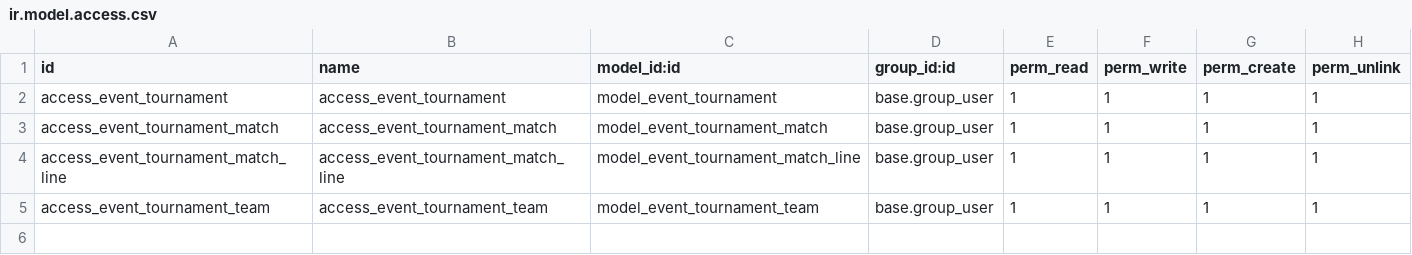
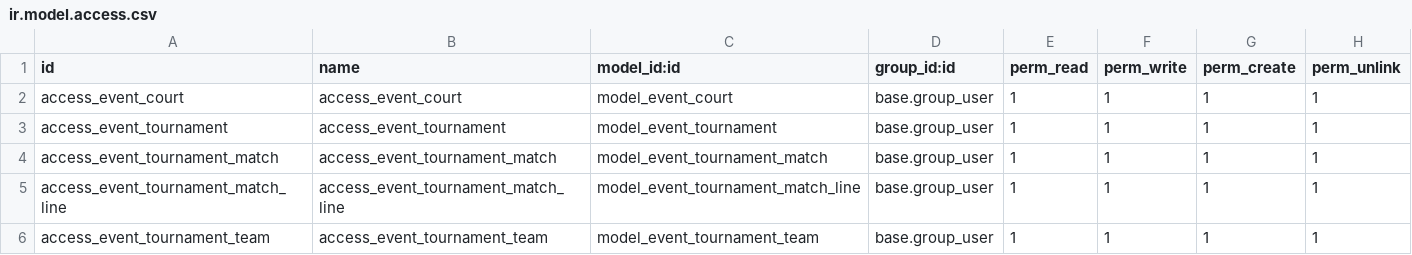
Before and after one commit to Daemo00/odoo-modules, a CSV file: event_tournament/security/ir.model.access.csv, drawn as a sheet.

Commit message:
court

```diff
--- a/event_tournament/security/ir.model.access.csv
+++ b/event_tournament/security/ir.model.access.csv
@@ -1,2 +1,3 @@
 "id","name","model_id:id","group_id:id","perm_read","perm_write","perm_create","perm_unlink"
+access_event_court,access_event_court,model_event_court,base.group_user,1,1,1,1
 access_event_tournament,access_event_tournament,model_event_tournament,base.group_user,1,1,1,1
```
Also changed, not shown: 5 other files.
